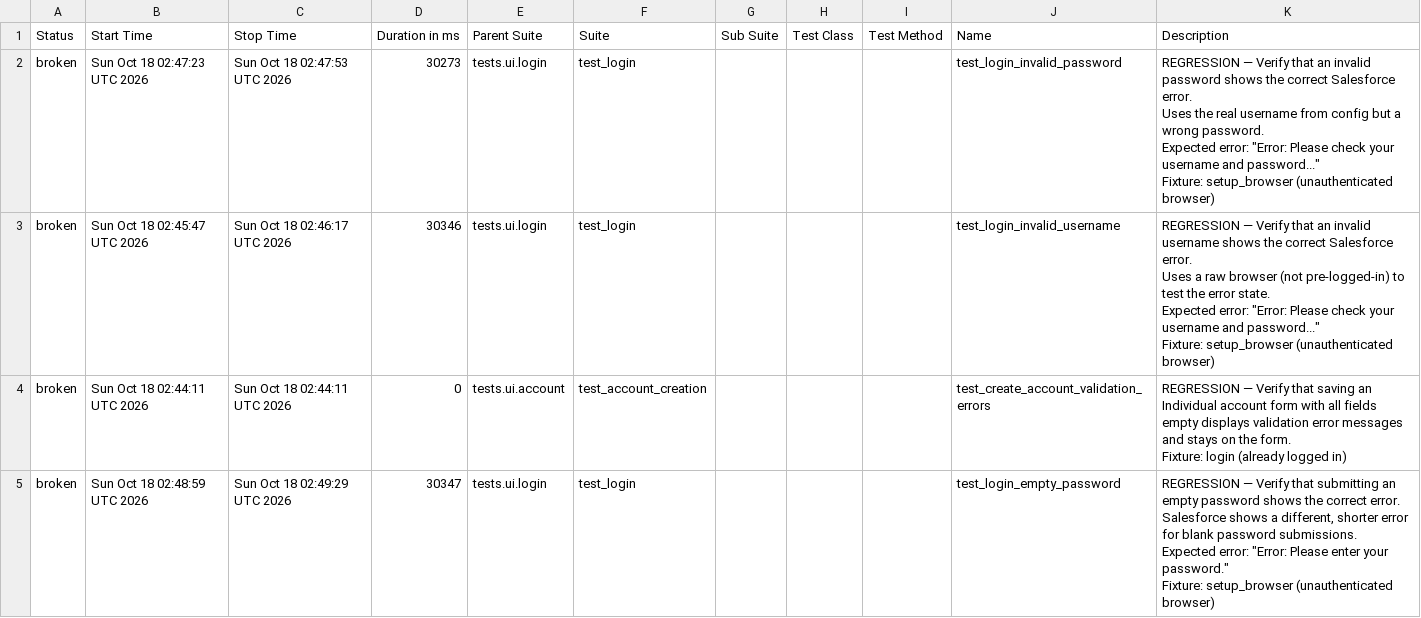
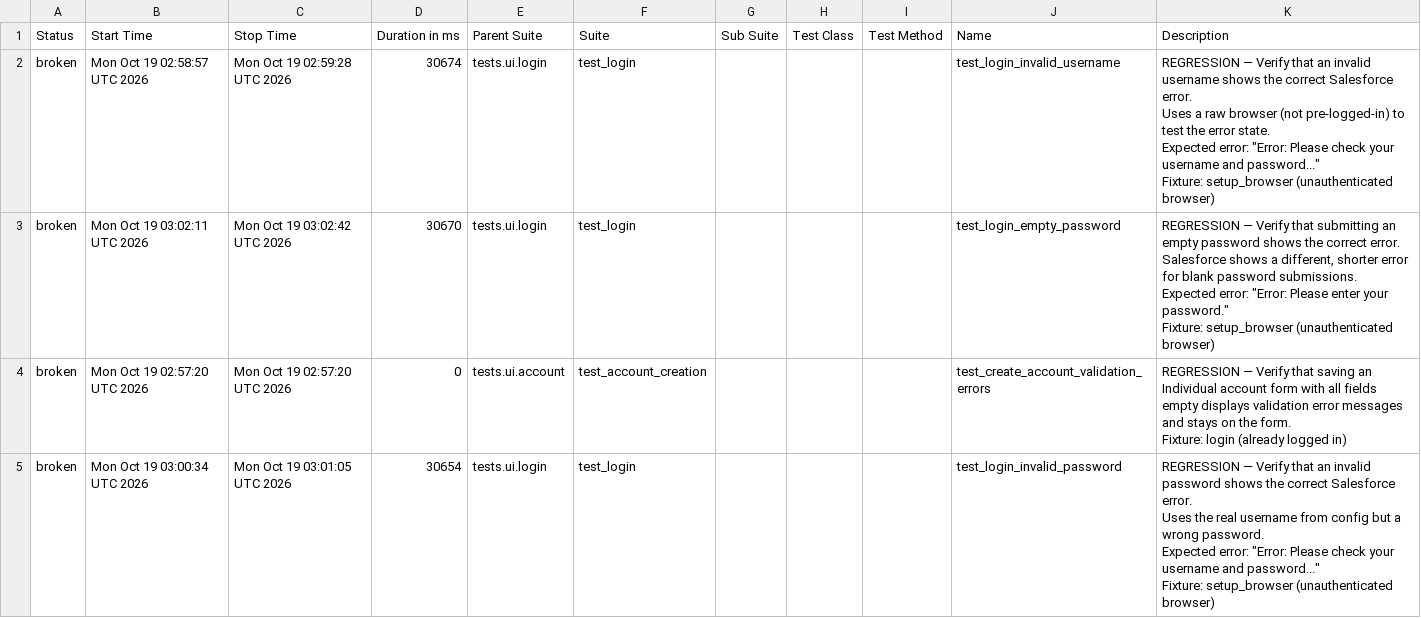
Before and after one commit to DilipAle/rng_ui_tests, a CSV file: renegade-ui/data/suites.csv, drawn as a sheet.

```diff
--- a/renegade-ui/data/suites.csv
+++ b/renegade-ui/data/suites.csv
@@ -1,31 +1,31 @@
 "Status","Start Time","Stop Time","Duration in ms","Parent Suite","Suite","Sub Suite","Test Class","Test Method","Name","Description"
-"broken","Sun Oct 18 02:47:23 UTC 2026","Sun Oct 18 02:47:53 UTC 2026","30273","tests.ui.login","test_login","","","","test_login_invalid_password","
-REGRESSION — Verify that an invalid password shows the correct Salesforce error.
-
-Uses the real username from config but a wrong password.
-Expected error: ""Error: Please check your username and password...""
-
-Fixture: setup_browser (unauthenticated browser)
-"
-"broken","Sun Oct 18 02:45:47 UTC 2026","Sun Oct 18 02:46:17 UTC 2026","30346","tests.ui.login","test_login","","","","test_login_invalid_username","
-REGRESSION — Verify that an invalid username shows the correct Salesforce error.
-
-Uses a raw browser (not pre-logged-in) to test the error state.
-Expected error: ""Error: Please check your username and password...""
-
-Fixture: setup_browser (unauthenticated browser)
-"
-"broken","Sun Oct 18 02:44:11 UTC 2026","Sun Oct 18 02:44:11 UTC 2026","0","tests.ui.account","test_account_creation","","","","test_create_account_validation_errors","
-REGRESSION — Verify that saving an Individual account form with all fields
-empty displays validation error messages and stays on the form.
-
-Fixture: login (already logged in)
-"
-"broken","Sun Oct 18 02:48:59 UTC 2026","Sun Oct 18 02:49:29 UTC 2026","30347","tests.ui.login","test_login","","","","test_login_empty_password","
-REGRESSION — Verify that submitting an empty password shows the correct error.
-
-Salesforce shows a different, shorter error for blank password submissions.
-Expected error: ""Error: Please enter your password.""
-
-Fixture: setup_browser (unauthenticated browser)
-"
+"broken","Mon Oct 19 02:58:57 UTC 2026","Mon Oct 19 02:59:28 UTC 2026","30674","tests.ui.login","test_login","","","","test_login_invalid_username","
+REGRESSION — Verify that an invalid username shows the correct Salesforce error.
+
+Uses a raw browser (not pre-logged-in) to test the error state.
+Expected error: ""Error: Please check your username and password...""
+
+Fixture: setup_browser (unauthenticated browser)
+"
+"broken","Mon Oct 19 03:02:11 UTC 2026","Mon Oct 19 03:02:42 UTC 2026","30670","tests.ui.login","test_login","","","","test_login_empty_password","
+REGRESSION — Verify that submitting an empty password shows the correct error.
+
+Salesforce shows a different, shorter error for blank password submissions.
+Expected error: ""Error: Please enter your password.""
+
+Fixture: setup_browser (unauthenticated browser)
+"
+"broken","Mon Oct 19 02:57:20 UTC 2026","Mon Oct 19 02:57:20 UTC 2026","0","tests.ui.account","test_account_creation","","","","test_create_account_validation_errors","
+REGRESSION — Verify that saving an Individual account form with all fields
+empty displays validation error messages and stays on the form.
+
+Fixture: login (already logged in)
+"
+"broken","Mon Oct 19 03:00:34 UTC 2026","Mon Oct 19 03:01:05 UTC 2026","30654","tests.ui.login","test_login","","","","test_login_invalid_password","
+REGRESSION — Verify that an invalid password shows the correct Salesforce error.
+
+Uses the real username from config but a wrong password.
+Expected error: ""Error: Please check your username and password...""
+
+Fixture: setup_browser (unauthenticated browser)
+"
```
Also changed, not shown: 27 other files.
